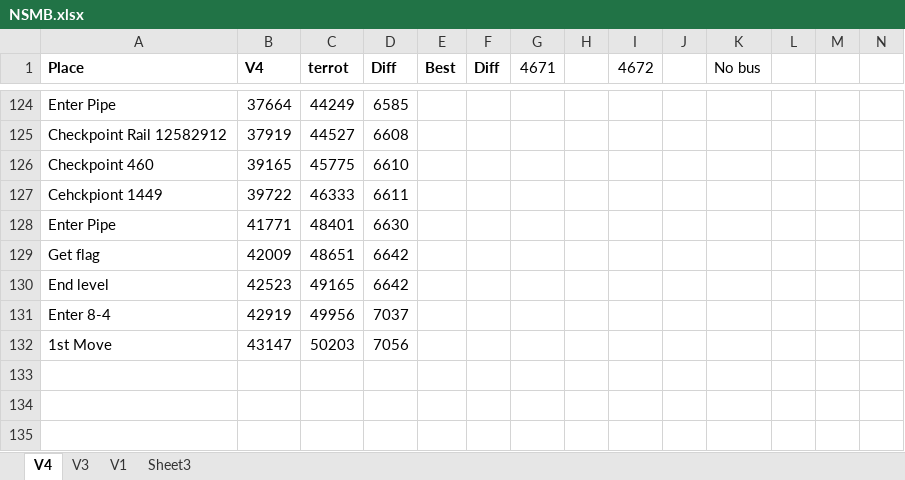
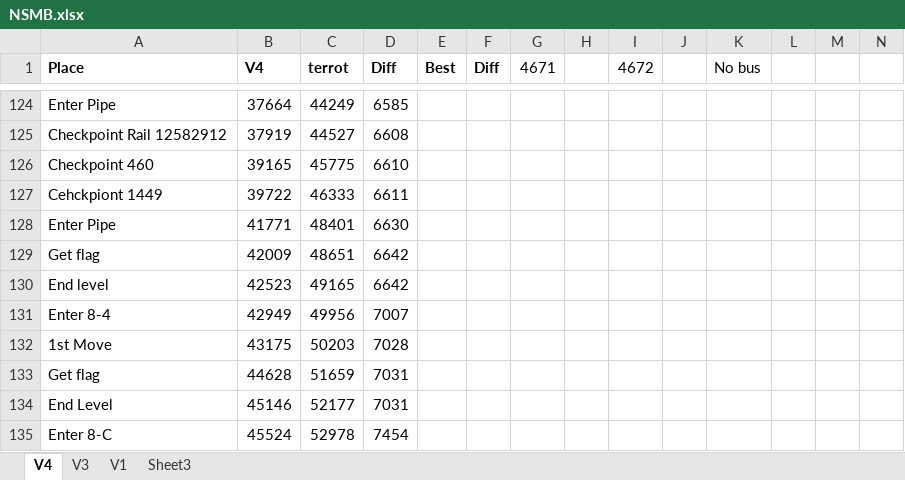
Before and after one commit to MathewWi/adelikat-tas, an Excel workbook: NSMB/NSMB.xlsx, sheet V4, drawn as a sheet; only a part is shown, gaps mark what is left out; values as stored, in another font and other column widths than the file's, no borders; the diff names each change by its address in the sheet, - before the commit and + after, or states it on an @@ line.

Commit message:
NSMB - 8-4 done.

```diff
--- a/NSMB/NSMB.xlsx (sheet V4)
+++ b/NSMB/NSMB.xlsx (sheet V4)
-B131 (V4): 42919
+B131 (V4): 42949
-D131 (Diff): 7037
+D131 (Diff): 7007
-B132 (V4): 43147
+B132 (V4): 43175
-D132 (Diff): 7056
+D132 (Diff): 7028
+row 133: Get flag | 44628 | 51659 | 7031
+row 134: End Level | 45146 | 52177 | 7031
+row 135: Enter 8-C | 45524 | 52978 | 7454
```
Also changed, not shown: 1 other file.
